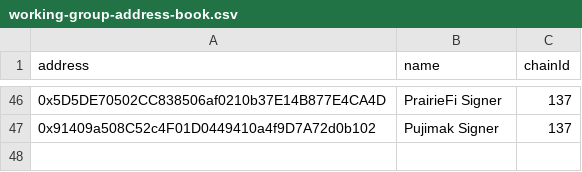
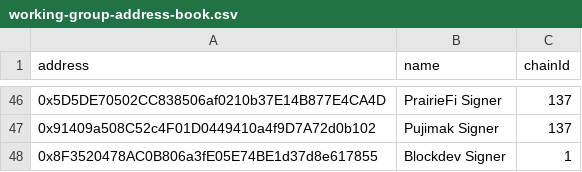
Before and after one commit to IndexCoop/address-book, a CSV file: working-group-address-book.csv, drawn as a sheet; only a part is shown, gaps mark what is left out.

Commit message:
add blockdev

```diff
--- a/working-group-address-book.csv
+++ b/working-group-address-book.csv
@@ -47 +47,2 @@ address,name,chainId
 0x91409a508C52c4F01D0449410a4f9D7A72d0b102,Pujimak Signer,137
+0x8F3520478AC0B806a3fE05E74BE1d37d8e617855, Blockdev Signer, 1
```
